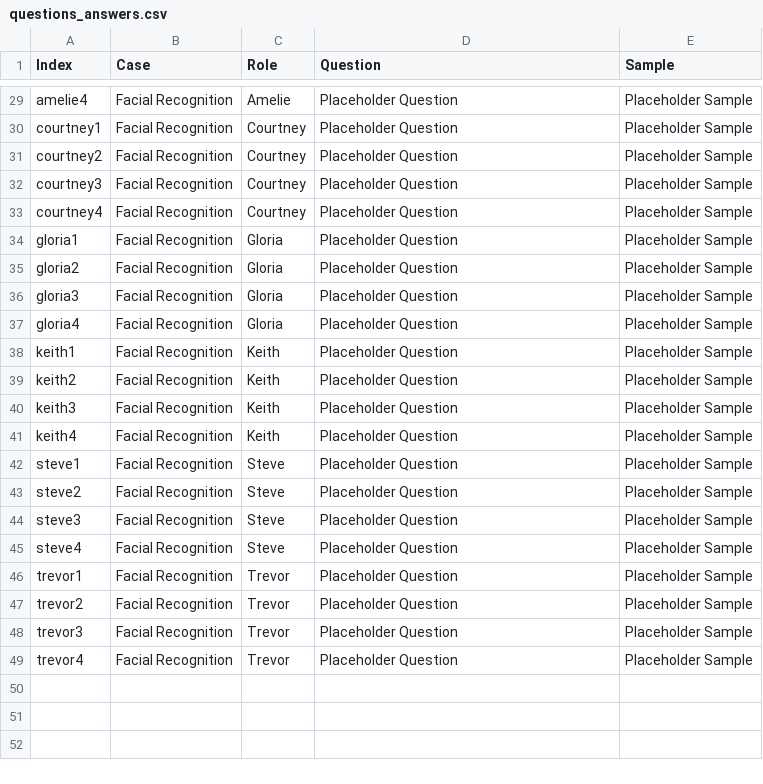
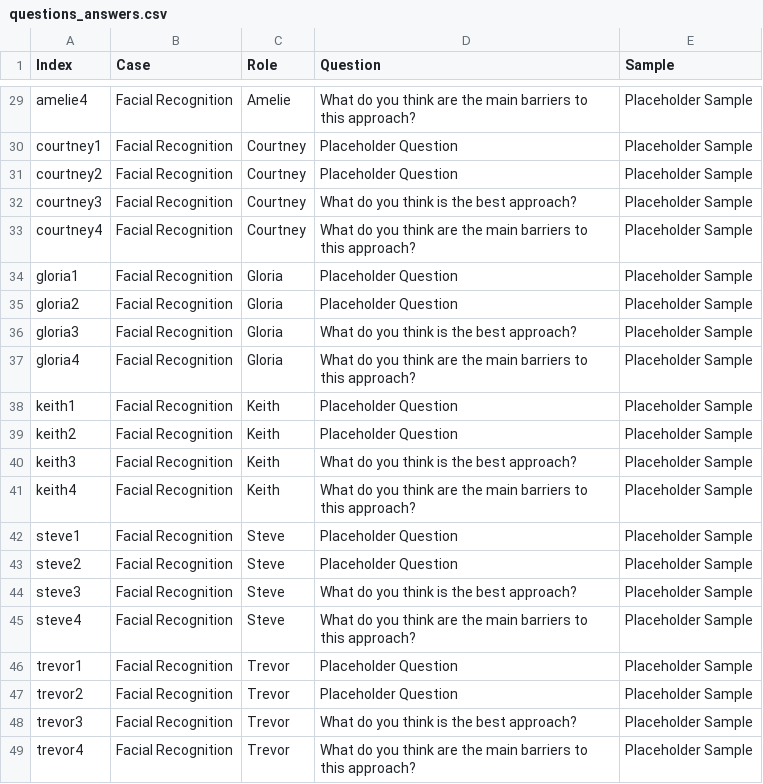
Before and after one commit to ashhingle/ashhingle.github.io, a CSV file: docs/data/questions_answers.csv, drawn as a sheet; only a part is shown, gaps mark what is left out; the diff covers the shown part only; the diff names each change by its address in the sheet, - before the commit and + after, or states it on an @@ line.

```diff
--- a/docs/data/questions_answers.csv
+++ b/docs/data/questions_answers.csv
-D29 (Question): Placeholder Question
+D29 (Question): What do you think are the main barriers to this approach?
-D32 (Question): Placeholder Question
+D32 (Question): What do you think is the best approach?
-D33 (Question): Placeholder Question
+D33 (Question): What do you think are the main barriers to this approach?
-D36 (Question): Placeholder Question
+D36 (Question): What do you think is the best approach?
-D37 (Question): Placeholder Question
+D37 (Question): What do you think are the main barriers to this approach?
-D40 (Question): Placeholder Question
+D40 (Question): What do you think is the best approach?
-D41 (Question): Placeholder Question
+D41 (Question): What do you think are the main barriers to this approach?
-D44 (Question): Placeholder Question
+D44 (Question): What do you think is the best approach?
-D45 (Question): Placeholder Question
+D45 (Question): What do you think are the main barriers to this approach?
-D48 (Question): Placeholder Question
+D48 (Question): What do you think is the best approach?
-D49 (Question): Placeholder Question
+D49 (Question): What do you think are the main barriers to this approach?
```
Also changed, not shown: 24 edited cells elsewhere in this file, docs/data/char_bio.csv.
